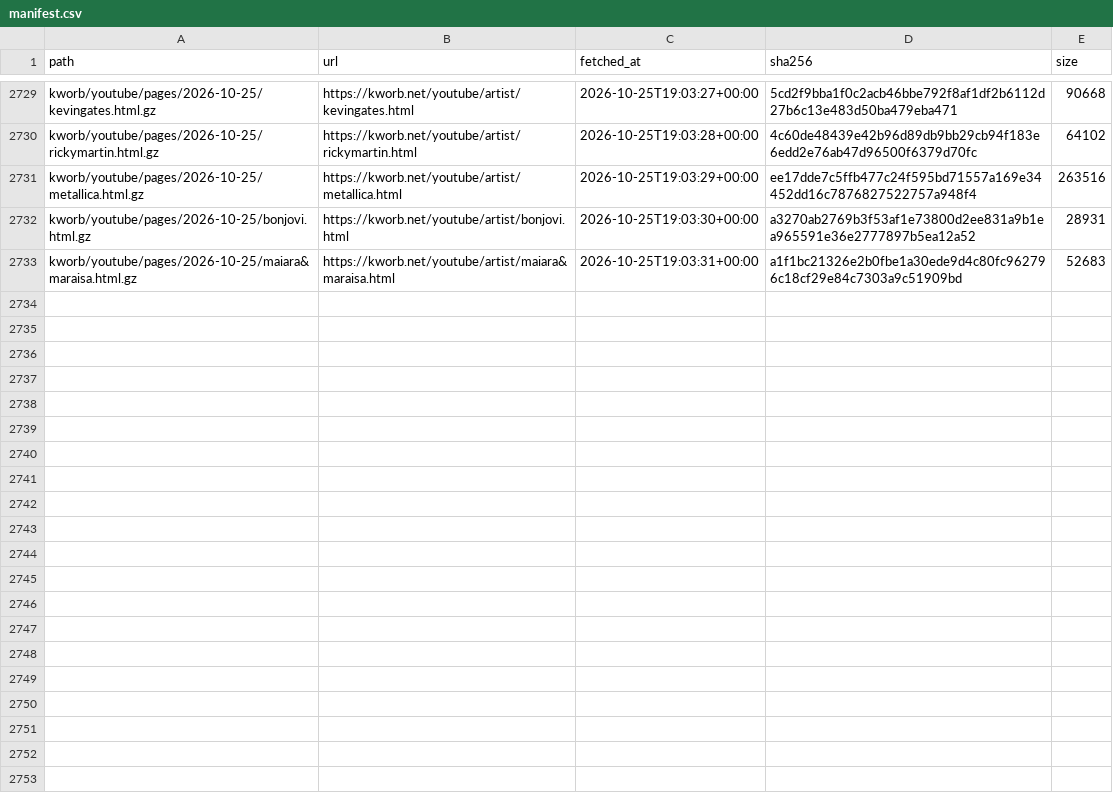
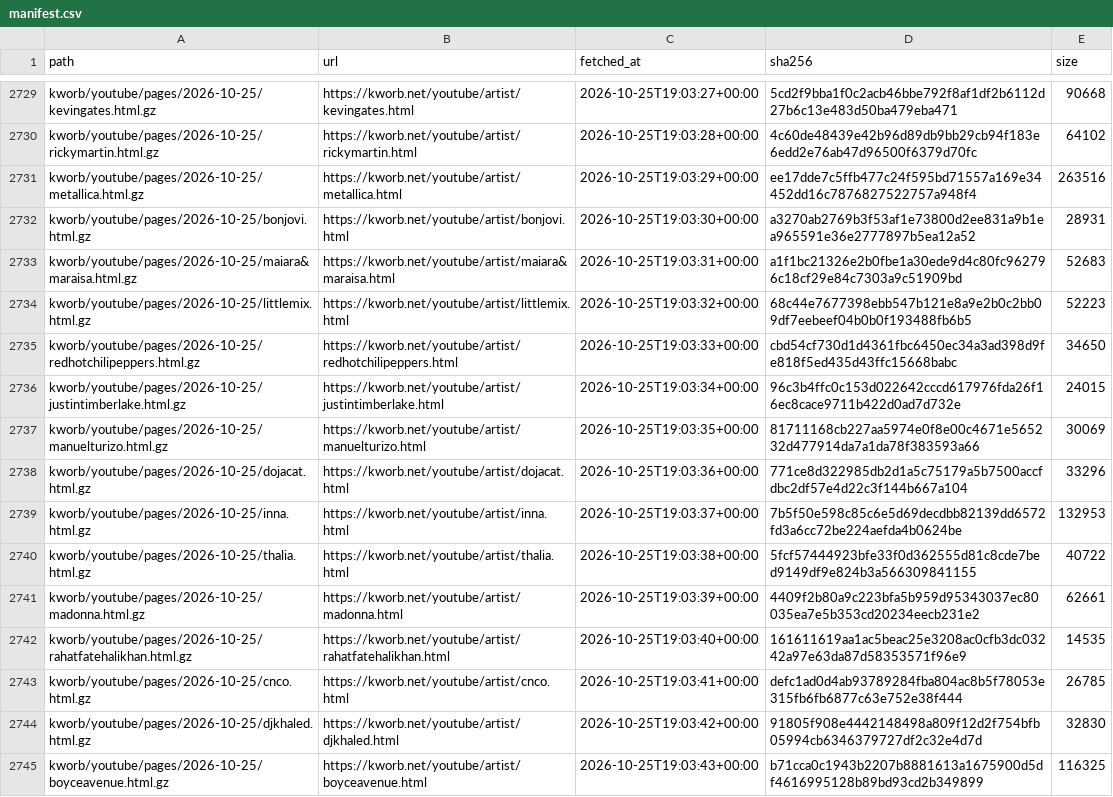
Before and after one commit to sverigeleague/Music, a CSV file: raw/manifest.csv, drawn as a sheet; only a part is shown, gaps mark what is left out; the diff names each change by its address in the sheet, - before the commit and + after, or states it on an @@ line.

```diff
--- a/raw/manifest.csv
+++ b/raw/manifest.csv
+row 2734: kworb/youtube/pages/2026-10-25/littlemix.html.gz | https://kworb.net/youtube/artist/littlemix.html | 2026-10-25T19:03:32+00:00 | 68c44e7677398ebb547b121e8a9e2b0c2bb09df7eebeef04b0b0f193488fb6b5 | 52223
+row 2735: kworb/youtube/pages/2026-10-25/redhotchilipeppers.html.gz | https://kworb.net/youtube/artist/redhotchilipeppers.html | 2026-10-25T19:03:33+00:00 | cbd54cf730d1d4361fbc6450ec34a3ad398d9fe818f5ed435d43ffc15668babc | 34650
+row 2736: kworb/youtube/pages/2026-10-25/justintimberlake.html.gz | https://kworb.net/youtube/artist/justintimberlake.html | 2026-10-25T19:03:34+00:00 | 96c3b4ffc0c153d022642cccd617976fda26f16ec8cace9711b422d0ad7d732e | 24015
+row 2737: kworb/youtube/pages/2026-10-25/manuelturizo.html.gz | https://kworb.net/youtube/artist/manuelturizo.html | 2026-10-25T19:03:35+00:00 | 81711168cb227aa5974e0f8e00c4671e565232d477914da7a1da78f383593a66 | 30069
+row 2738: kworb/youtube/pages/2026-10-25/dojacat.html.gz | https://kworb.net/youtube/artist/dojacat.html | 2026-10-25T19:03:36+00:00 | 771ce8d322985db2d1a5c75179a5b7500accfdbc2df57e4d22c3f144b667a104 | 33296
+row 2739: kworb/youtube/pages/2026-10-25/inna.html.gz | https://kworb.net/youtube/artist/inna.html | 2026-10-25T19:03:37+00:00 | 7b5f50e598c85c6e5d69decdbb82139dd6572fd3a6cc72be224aefda4b0624be | 132953
+row 2740: kworb/youtube/pages/2026-10-25/thalia.html.gz | https://kworb.net/youtube/artist/thalia.html | 2026-10-25T19:03:38+00:00 | 5fcf57444923bfe33f0d362555d81c8cde7bed9149df9e824b3a566309841155 | 40722
+row 2741: kworb/youtube/pages/2026-10-25/madonna.html.gz | https://kworb.net/youtube/artist/madonna.html | 2026-10-25T19:03:39+00:00 | 4409f2b80a9c223bfa5b959d95343037ec80035ea7e5b353cd20234eecb231e2 | 62661
+row 2742: kworb/youtube/pages/2026-10-25/rahatfatehalikhan.html.gz | https://kworb.net/youtube/artist/rahatfatehalikhan.html | 2026-10-25T19:03:40+00:00 | 161611619aa1ac5beac25e3208ac0cfb3dc03242a97e63da87d58353571f96e9 | 14535
+row 2743: kworb/youtube/pages/2026-10-25/cnco.html.gz | https://kworb.net/youtube/artist/cnco.html | 2026-10-25T19:03:41+00:00 | defc1ad0d4ab93789284fba804ac8b5f78053e315fb6fb6877c63e752e38f444 | 26785
+row 2744: kworb/youtube/pages/2026-10-25/djkhaled.html.gz | https://kworb.net/youtube/artist/djkhaled.html | 2026-10-25T19:03:42+00:00 | 91805f908e4442148498a809f12d2f754bfb05994cb6346379727df2c32e4d7d | 32830
+row 2745: kworb/youtube/pages/2026-10-25/boyceavenue.html.gz | https://kworb.net/youtube/artist/boyceavenue.html | 2026-10-25T19:03:43+00:00 | b71cca0c1943b2207b8881613a1675900d5df4616995128b89bd93cd2b349899 | 116325
```
Also changed, not shown: data/musicbrainz_youtube.csv, 15 other files.
